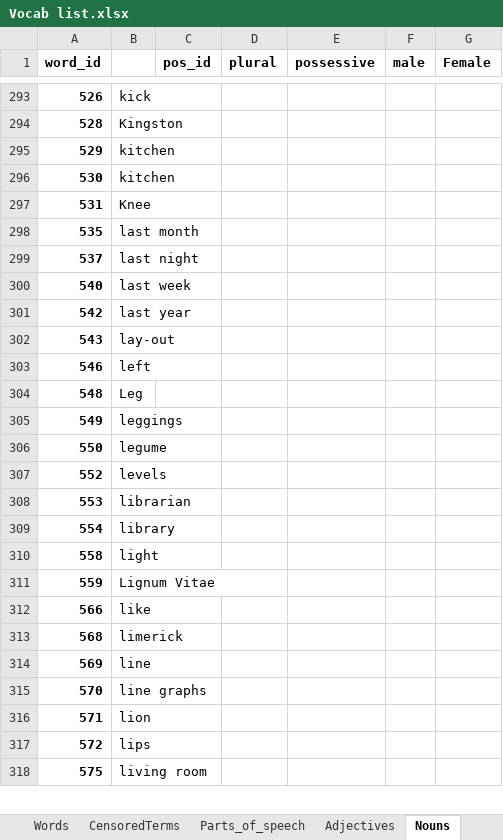
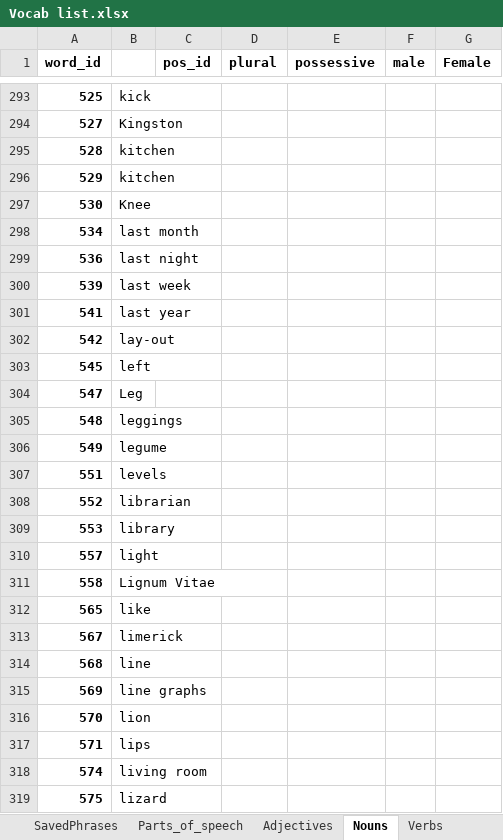
Before and after one commit to J11an/COMP3901-Capstone-Speak-Ez-AAC, an Excel workbook: app/Vocab list.xlsx, sheet Nouns, drawn as a sheet; only a part is shown, gaps mark what is left out; values as stored, in another font and other column widths than the file's, no borders; charts and pictures not drawn; removed rows and columns are numbered as before the commit, all else as after; the diff covers the shown part only; the diff names each change by its address in the sheet, - before the commit and + after, or states it on an @@ line.

```diff
--- a/app/Vocab list.xlsx (sheet Nouns)
+++ b/app/Vocab list.xlsx (sheet Nouns)
+sheet tab: SavedPhrases
-A293 (word_id): 526
+A293 (word_id): 525
+row 294: 527 | Kingston
-B295: Kingston
+B295: kitchen
-B297: kitchen
+B297: Knee
-row 297: 531 | Knee
-A298 (word_id): 535
+A298 (word_id): 534
-A299 (word_id): 537
+A299 (word_id): 536
-A300 (word_id): 540
+A300 (word_id): 539
+row 301: 541 | last year
-B302: last year
+B302: lay-out
-row 302: 543 | lay-out
-A303 (word_id): 546
+A303 (word_id): 545
+row 304: 547 | Leg
-B305: Leg
+B305: leggings
-B306: leggings
+B306: legume
-row 306: 550 | legume
+row 307: 551 | levels
-B308: levels
+B308: librarian
-B309: librarian
+B309: library
-row 309: 554 | library
+row 310: 557 | light
-B311: light
+B311: Lignum Vitae
-row 311: 559 | Lignum Vitae
-A312 (word_id): 566
+A312 (word_id): 565
+row 313: 567 | limerick
-B314: limerick
+B314: line
-B315: line
+B315: line graphs
-B316: line graphs
+B316: lion
-B317: lion
+B317: lips
-row 317: 572 | lips
+row 318: 574 | living room
-B319: living room
+B319: lizard
```
Also changed, not shown: 62 added rows, 59 removed rows and 487 edited cells elsewhere in this sheet, sheet Adjectives, sheet Verbs, sheet Words, sheet Pronouns, sheet Articles, other sheet tabs, charts or pictures, 1 other file.
